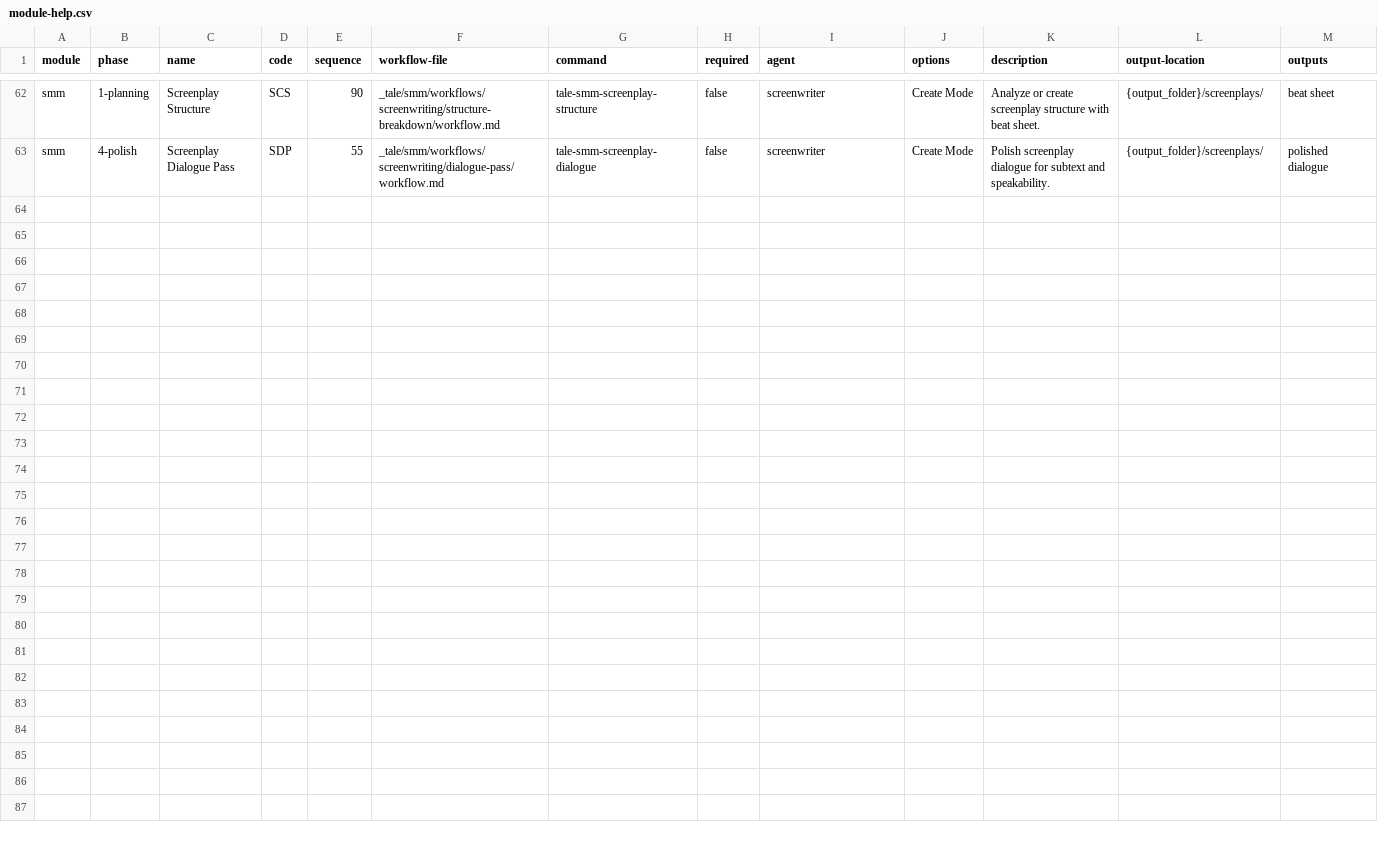
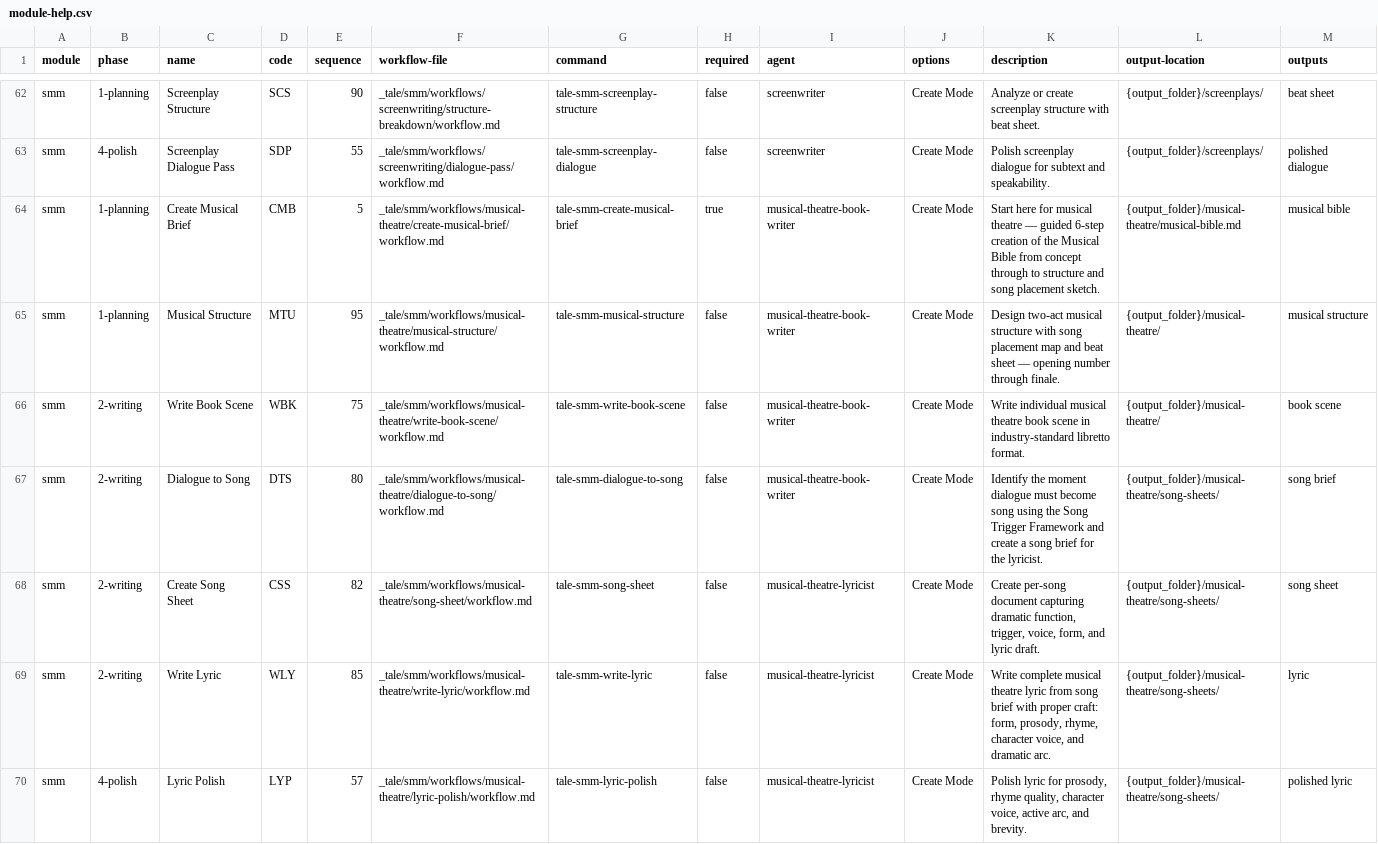
Before and after one commit to hippojay/tale, a CSV file: src/smm/module-help.csv, drawn as a sheet; only a part is shown, gaps mark what is left out.

Commit message:
feat: Add musical theatre agents, templates, and workflows

```diff
--- a/src/smm/module-help.csv
+++ b/src/smm/module-help.csv
@@ -63 +63,8 @@ smm,1-planning,Screenplay Structure,SCS,90,_tale/smm/workflows/screenwriting/str
 smm,4-polish,Screenplay Dialogue Pass,SDP,55,_tale/smm/workflows/screenwriting/dialogue-pass/workflow.md,tale-smm-screenplay-dialogue,false,screenwriter,Create Mode,"Polish screenplay dialogue for subtext and speakability.",{output_folder}/screenplays/,polished dialogue
+smm,1-planning,Create Musical Brief,CMB,5,_tale/smm/workflows/musical-theatre/create-musical-brief/workflow.md,tale-smm-create-musical-brief,true,musical-theatre-book-writer,Create Mode,"Start here for musical theatre — guided 6-step creation of the Musical Bible from concept through to structure and song placement sketch.",{output_folder}/musical-theatre/musical-bible.md,musical bible
+smm,1-planning,Musical Structure,MTU,95,_tale/smm/workflows/musical-theatre/musical-structure/workflow.md,tale-smm-musical-structure,false,musical-theatre-book-writer,Create Mode,"Design two-act musical structure with song placement map and beat sheet — opening number through finale.",{output_folder}/musical-theatre/,musical structure
+smm,2-writing,Write Book Scene,WBK,75,_tale/smm/workflows/musical-theatre/write-book-scene/workflow.md,tale-smm-write-book-scene,false,musical-theatre-book-writer,Create Mode,"Write individual musical theatre book scene in industry-standard libretto format.",{output_folder}/musical-theatre/,book scene
+smm,2-writing,Dialogue to Song,DTS,80,_tale/smm/workflows/musical-theatre/dialogue-to-song/workflow.md,tale-smm-dialogue-to-song,false,musical-theatre-book-writer,Create Mode,"Identify the moment dialogue must become song using the Song Trigger Framework and create a song brief for the lyricist.",{output_folder}/musical-theatre/song-sheets/,song brief
+smm,2-writing,Create Song Sheet,CSS,82,_tale/smm/workflows/musical-theatre/song-sheet/workflow.md,tale-smm-song-sheet,false,musical-theatre-lyricist,Create Mode,"Create per-song document capturing dramatic function, trigger, voice, form, and lyric draft.",{output_folder}/musical-theatre/song-sheets/,song sheet
+smm,2-writing,Write Lyric,WLY,85,_tale/smm/workflows/musical-theatre/write-lyric/workflow.md,tale-smm-write-lyric,false,musical-theatre-lyricist,Create Mode,"Write complete musical theatre lyric from song brief with proper craft: form, prosody, rhyme, character voice, and dramatic arc.",{output_folder}/musical-theatre/song-sheets/,lyric
+smm,4-polish,Lyric Polish,LYP,57,_tale/smm/workflows/musical-theatre/lyric-polish/workflow.md,tale-smm-lyric-polish,false,musical-theatre-lyricist,Create Mode,"Polish lyric for prosody, rhyme quality, character voice, active arc, and brevity.",{output_folder}/musical-theatre/song-sheets/,polished lyric
```
Also changed, not shown: 20 other files.
